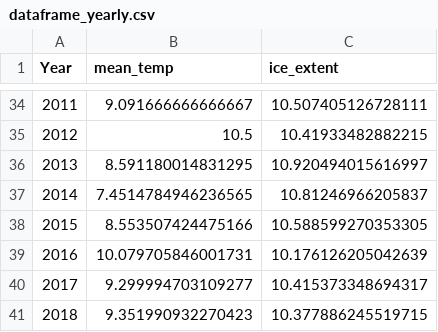
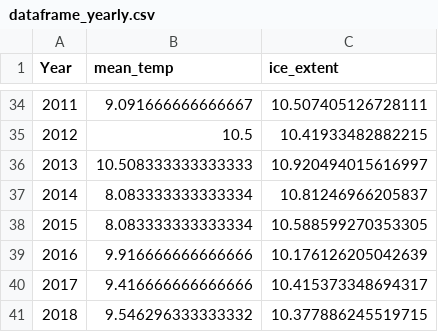
Before and after one commit to DeclercqEmiel/Notebooks_BP, a CSV file: data/dataframe_yearly.csv, drawn as a sheet; only a part is shown, gaps mark what is left out.

```diff
--- a/data/dataframe_yearly.csv
+++ b/data/dataframe_yearly.csv
@@ -35,7 +35,7 @@ Year,mean_temp,ice_extent
 2012,10.5,10.41933482882215
-2013,8.591180014831295,10.920494015616997
-2014,7.4514784946236565,10.81246966205837
-2015,8.553507424475166,10.588599270353305
-2016,10.079705846001731,10.176126205042639
-2017,9.299994703109277,10.415373348694317
-2018,9.351990932270423,10.377886245519715
+2013,10.508333333333333,10.920494015616997
+2014,8.083333333333334,10.81246966205837
+2015,8.083333333333334,10.588599270353305
+2016,9.916666666666666,10.176126205042639
+2017,9.416666666666666,10.415373348694317
+2018,9.546296333333332,10.377886245519715
```
Also changed, not shown: data/dataframe_monthly.csv, 1 other file.
